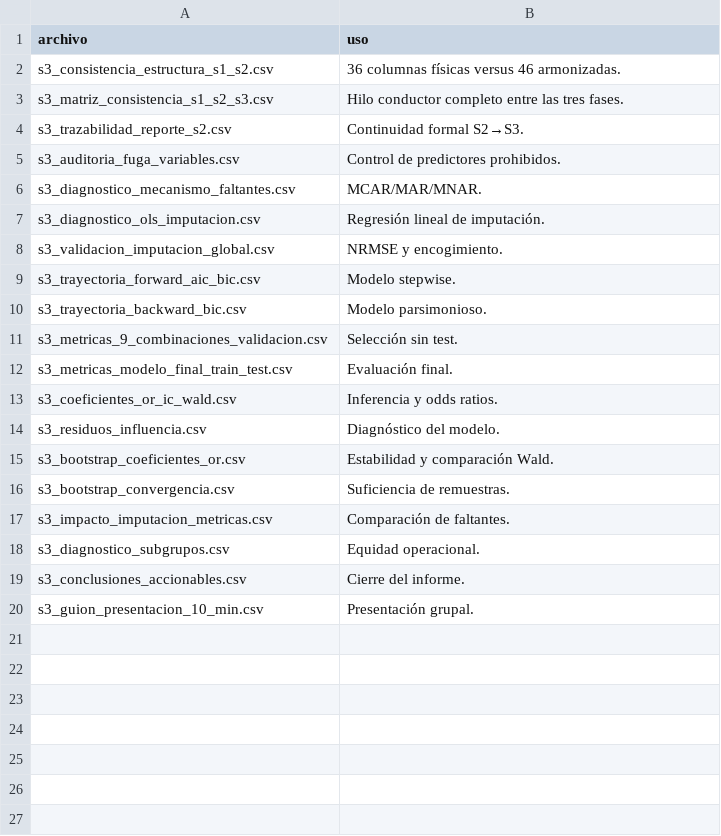
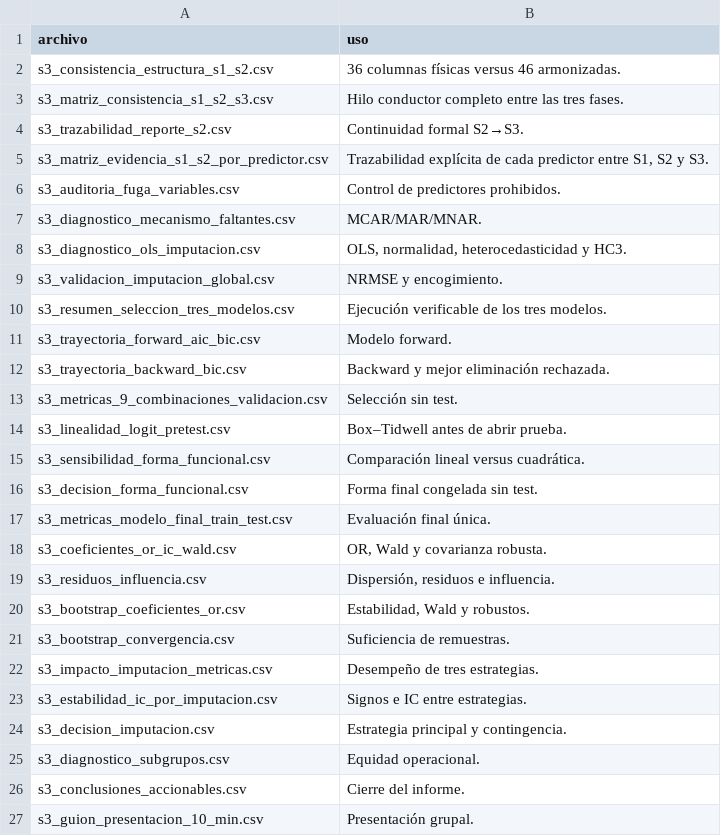
Before and after one commit to Rfcha/abp_estadistica, a CSV file: resultados/S3/s3_indice_entregables.csv, drawn as a sheet.

```diff
--- a/resultados/S3/s3_indice_entregables.csv
+++ b/resultados/S3/s3_indice_entregables.csv
@@ -4,15 +4,22 @@ s3_matriz_consistencia_s1_s2_s3.csv,Hilo conductor completo entre las tres fases
 s3_trazabilidad_reporte_s2.csv,Continuidad formal S2→S3.
+s3_matriz_evidencia_s1_s2_por_predictor.csv,"Trazabilidad explícita de cada predictor entre S1, S2 y S3."
 s3_auditoria_fuga_variables.csv,Control de predictores prohibidos.
 s3_diagnostico_mecanismo_faltantes.csv,MCAR/MAR/MNAR.
-s3_diagnostico_ols_imputacion.csv,Regresión lineal de imputación.
+s3_diagnostico_ols_imputacion.csv,"OLS, normalidad, heterocedasticidad y HC3."
 s3_validacion_imputacion_global.csv,NRMSE y encogimiento.
-s3_trayectoria_forward_aic_bic.csv,Modelo stepwise.
-s3_trayectoria_backward_bic.csv,Modelo parsimonioso.
+s3_resumen_seleccion_tres_modelos.csv,Ejecución verificable de los tres modelos.
+s3_trayectoria_forward_aic_bic.csv,Modelo forward.
+s3_trayectoria_backward_bic.csv,Backward y mejor eliminación rechazada.
 s3_metricas_9_combinaciones_validacion.csv,Selección sin test.
-s3_metricas_modelo_final_train_test.csv,Evaluación final.
-s3_coeficientes_or_ic_wald.csv,Inferencia y odds ratios.
-s3_residuos_influencia.csv,Diagnóstico del modelo.
-s3_bootstrap_coeficientes_or.csv,Estabilidad y comparación Wald.
+s3_linealidad_logit_pretest.csv,Box–Tidwell antes de abrir prueba.
+s3_sensibilidad_forma_funcional.csv,Comparación lineal versus cuadrática.
+s3_decision_forma_funcional.csv,Forma final congelada sin test.
+s3_metricas_modelo_final_train_test.csv,Evaluación final única.
+s3_coeficientes_or_ic_wald.csv,"OR, Wald y covarianza robusta."
+s3_residuos_influencia.csv,"Dispersión, residuos e influencia."
+s3_bootstrap_coeficientes_or.csv,"Estabilidad, Wald y robustos."
 s3_bootstrap_convergencia.csv,Suficiencia de remuestras.
-s3_impacto_imputacion_metricas.csv,Comparación de faltantes.
+s3_impacto_imputacion_metricas.csv,Desempeño de tres estrategias.
+s3_estabilidad_ic_por_imputacion.csv,Signos e IC entre estrategias.
+s3_decision_imputacion.csv,Estrategia principal y contingencia.
 s3_diagnostico_subgrupos.csv,Equidad operacional.
```
Also changed, not shown: resultados/S3/s3_bootstrap_coeficientes_or.csv, resultados/S3/s3_checklist_rubrica_108.csv, 25 other files.
